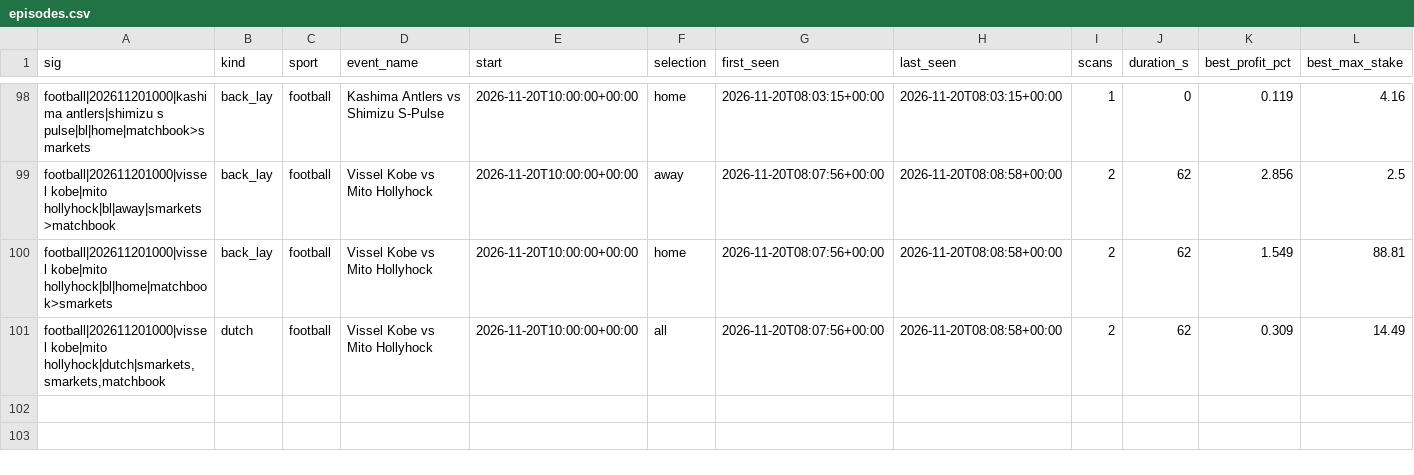
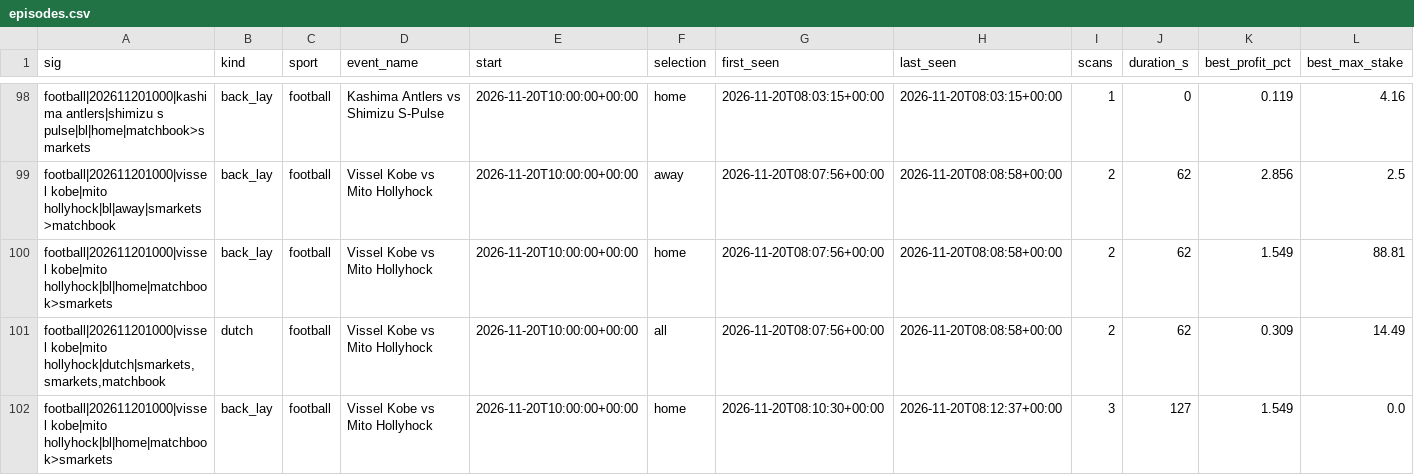
Before and after one commit to scriptmunkee/exchange-arb-scanner, a CSV file: data/episodes.csv, drawn as a sheet; only a part is shown, gaps mark what is left out; rows hold the shown columns only; the diff names each change by its address in the sheet, - before the commit and + after, or states it on an @@ line.

Commit message:
scan 2026-11-20T08:13Z

```diff
--- a/data/episodes.csv
+++ b/data/episodes.csv
+row 102: football|202611201000|vissel kobe|mito hollyhock|bl|home|matchbook>smarkets | back_lay | football | Vissel Kobe vs Mito Hollyhock | 2026-11-20T10:00:00+00:00 | home | 2026-11-20T08:10:30+00:00 | 2026-11-20T08:12:37+00:00 | 3 | 127 | 1.549 | 0.0
```
Also changed, not shown: data/scans-2026-11.csv, 1 other file.
